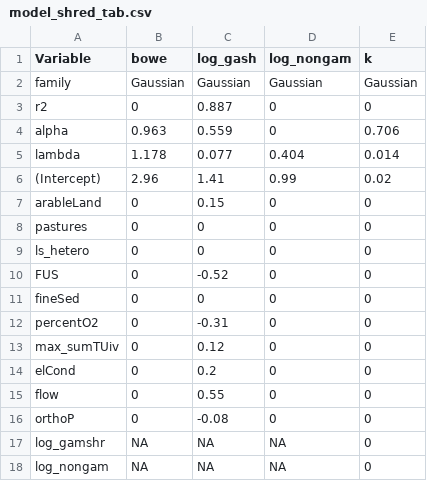
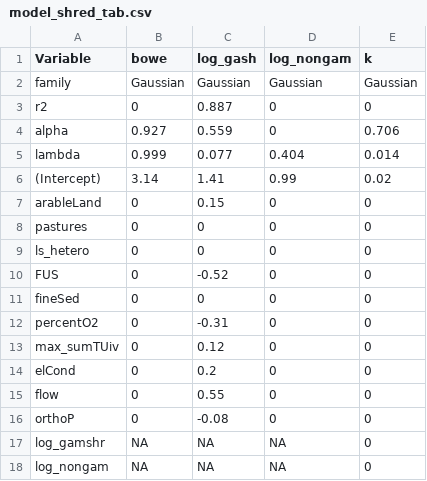
Before and after one commit to MorLink/UKL_RO_Macroinv, a CSV file: model_outputs/model_shred_tab.csv, drawn as a sheet.

```diff
--- a/model_outputs/model_shred_tab.csv
+++ b/model_outputs/model_shred_tab.csv
@@ -3,5 +3,5 @@
 "r2","0","0.887","0","0"
-"alpha","0.963","0.559","0","0.706"
-"lambda","1.178","0.077","0.404","0.014"
-"(Intercept)","2.96","1.41","0.99","0.02"
+"alpha","0.927","0.559","0","0.706"
+"lambda","0.999","0.077","0.404","0.014"
+"(Intercept)","3.14","1.41","0.99","0.02"
 "arableLand","0","0.15","0","0"
```
Also changed, not shown: 1 other file.
